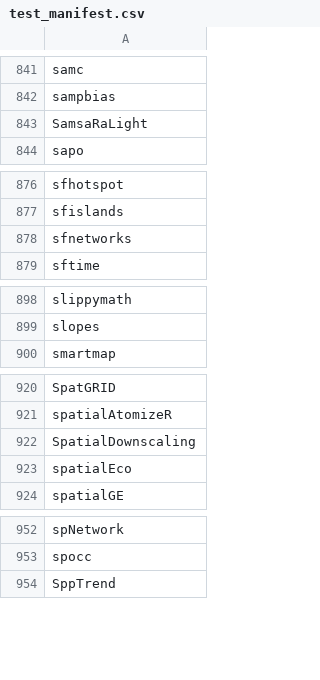
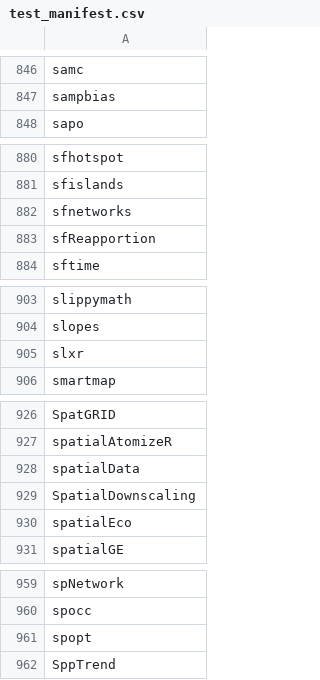
Before and after one commit to mdsumner/gdalcheck, a CSV file: manifests/test_manifest.csv, drawn as a sheet; only a part is shown, gaps mark what is left out; the diff covers the shown part only.

```diff
--- a/manifests/test_manifest.csv
+++ b/manifests/test_manifest.csv
@@ -842,3 +847,2 @@
 "sampbias"
-"SamsaRaLight"
 "sapo"
@@ -878,2 +882,3 @@
 "sfnetworks"
+"sfReapportion"
 "sftime"
@@ -899,2 +904,3 @@
 "slopes"
+"slxr"
 "smartmap"
@@ -921,2 +927,3 @@
 "spatialAtomizeR"
+"spatialData"
 "SpatialDownscaling"
@@ -953,2 +960,3 @@
 "spocc"
+"spopt"
 "SppTrend"
```
Also changed, not shown: 9 added rows and 3 removed rows elsewhere in this file, manifests/package_manifest.csv, 3 other files.
